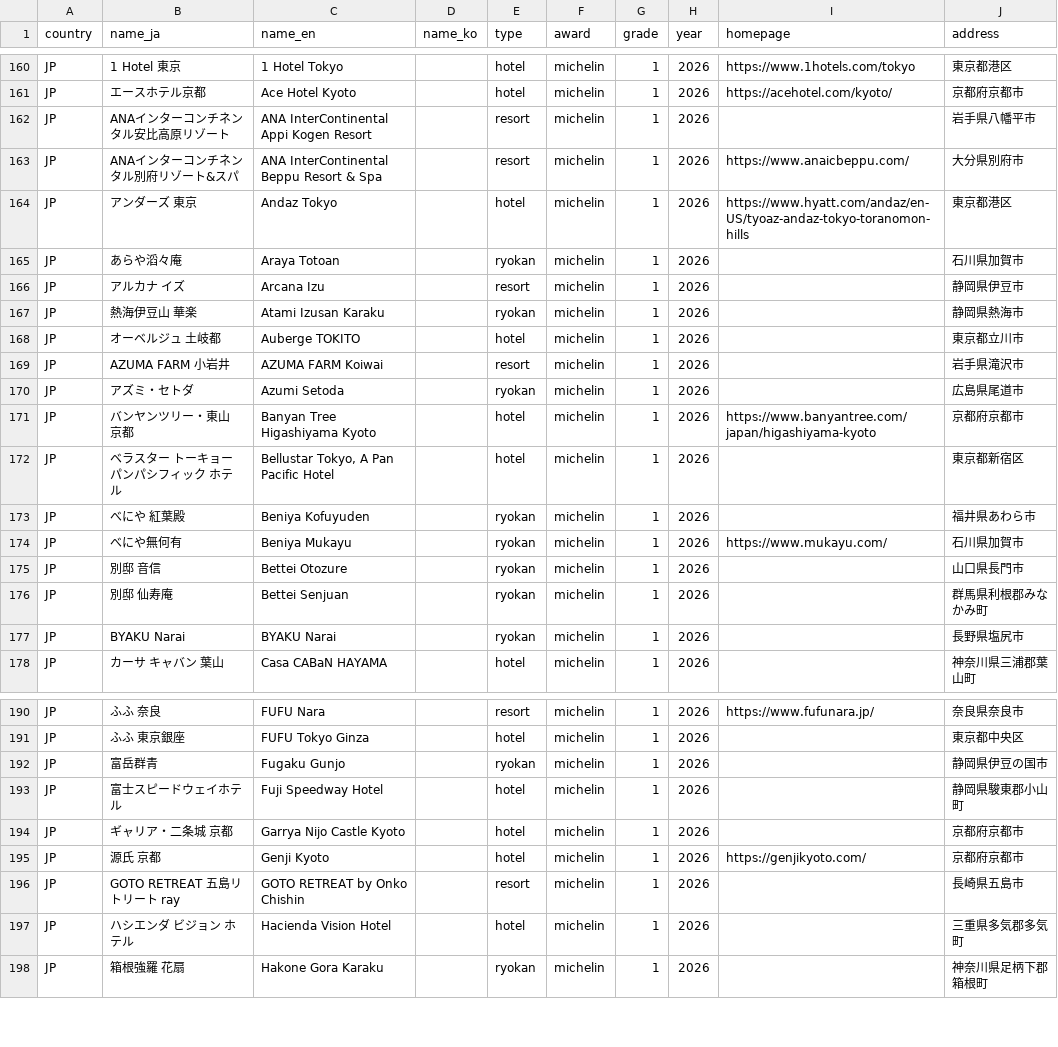
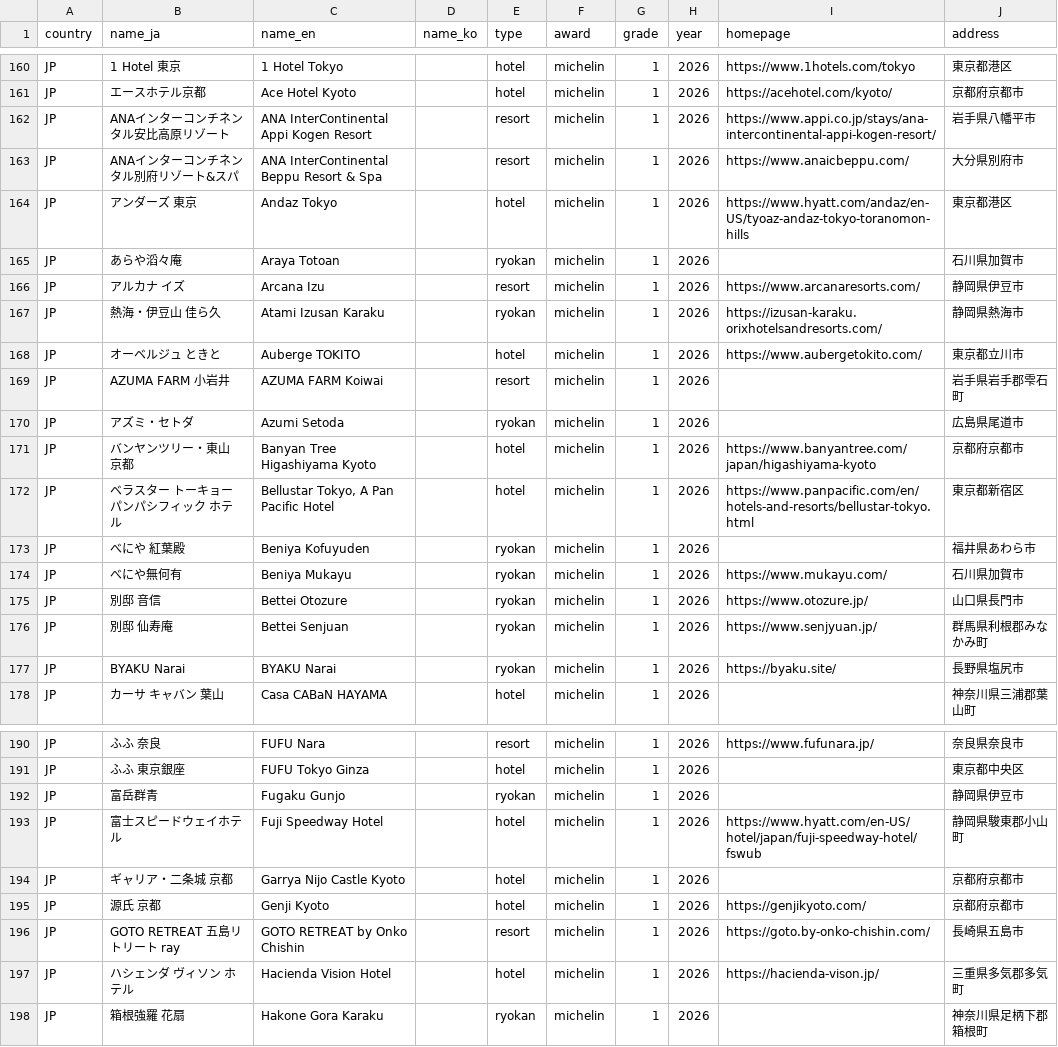
Before and after one commit to nyaosu072/hotel-research, a CSV file: data/awards_jp.csv, drawn as a sheet; only a part is shown, gaps mark what is left out; the diff covers the shown part only.

```diff
--- a/data/awards_jp.csv
+++ b/data/awards_jp.csv
@@ -161,3 +161,3 @@ JP,1 Hotel 東京,1 Hotel Tokyo,,hotel,michelin,1,2026,https://www.1hotels.com/t
 JP,エースホテル京都,Ace Hotel Kyoto,,hotel,michelin,1,2026,https://acehotel.com/kyoto/,京都府京都市
-JP,ANAインターコンチネンタル安比高原リゾート,ANA InterContinental Appi Kogen Resort,,resort,michelin,1,2026,,岩手県八幡平市
+JP,ANAインターコンチネンタル安比高原リゾート,ANA InterContinental Appi Kogen Resort,,resort,michelin,1,2026,https://www.appi.co.jp/stays/ana-intercontinental-appi-kogen-resort/,岩手県八幡平市
 JP,ANAインターコンチネンタル別府リゾート&スパ,ANA InterContinental Beppu Resort & Spa,,resort,michelin,1,2026,https://www.anaicbeppu.com/,大分県別府市
@@ -165,14 +165,14 @@ JP,アンダーズ 東京,Andaz Tokyo,,hotel,michelin,1,2026,https://www.hyatt.c
 JP,あらや滔々庵,Araya Totoan,,ryokan,michelin,1,2026,,石川県加賀市
-JP,アルカナ イズ,Arcana Izu,,resort,michelin,1,2026,,静岡県伊豆市
-JP,熱海伊豆山 華楽,Atami Izusan Karaku,,ryokan,michelin,1,2026,,静岡県熱海市
-JP,オーベルジュ 土岐都,Auberge TOKITO,,hotel,michelin,1,2026,,東京都立川市
-JP,AZUMA FARM 小岩井,AZUMA FARM Koiwai,,resort,michelin,1,2026,,岩手県滝沢市
+JP,アルカナ イズ,Arcana Izu,,resort,michelin,1,2026,https://www.arcanaresorts.com/,静岡県伊豆市
+JP,熱海・伊豆山 佳ら久,Atami Izusan Karaku,,ryokan,michelin,1,2026,https://izusan-karaku.orixhotelsandresorts.com/,静岡県熱海市
+JP,オーベルジュ ときと,Auberge TOKITO,,hotel,michelin,1,2026,https://www.aubergetokito.com/,東京都立川市
+JP,AZUMA FARM 小岩井,AZUMA FARM Koiwai,,resort,michelin,1,2026,,岩手県岩手郡雫石町
 JP,アズミ・セトダ,Azumi Setoda,,ryokan,michelin,1,2026,,広島県尾道市
 JP,バンヤンツリー・東山 京都,Banyan Tree Higashiyama Kyoto,,hotel,michelin,1,2026,https://www.banyantree.com/japan/higashiyama-kyoto,京都府京都市
-JP,ベラスター トーキョー パンパシフィック ホテル,"Bellustar Tokyo, A Pan Pacific Hotel",,hotel,michelin,1,2026,,東京都新宿区
+JP,ベラスター トーキョー パンパシフィック ホテル,"Bellustar Tokyo, A Pan Pacific Hotel",,hotel,michelin,1,2026,https://www.panpacific.com/en/hotels-and-resorts/bellustar-tokyo.html,東京都新宿区
 JP,べにや 紅葉殿,Beniya Kofuyuden,,ryokan,michelin,1,2026,,福井県あわら市
 JP,べにや無何有,Beniya Mukayu,,ryokan,michelin,1,2026,https://www.mukayu.com/,石川県加賀市
-JP,別邸 音信,Bettei Otozure,,ryokan,michelin,1,2026,,山口県長門市
-JP,別邸 仙寿庵,Bettei Senjuan,,ryokan,michelin,1,2026,,群馬県利根郡みなかみ町
-JP,BYAKU Narai,BYAKU Narai,,ryokan,michelin,1,2026,,長野県塩尻市
+JP,別邸 音信,Bettei Otozure,,ryokan,michelin,1,2026,https://www.otozure.jp/,山口県長門市
+JP,別邸 仙寿庵,Bettei Senjuan,,ryokan,michelin,1,2026,https://www.senjyuan.jp/,群馬県利根郡みなかみ町
+JP,BYAKU Narai,BYAKU Narai,,ryokan,michelin,1,2026,https://byaku.site/,長野県塩尻市
 JP,カーサ キャバン 葉山,Casa CABaN HAYAMA,,hotel,michelin,1,2026,,神奈川県三浦郡葉山町
@@ -191,8 +191,8 @@ JP,ふふ 奈良,FUFU Nara,,resort,michelin,1,2026,https://www.fufunara.jp/,奈
 JP,ふふ 東京銀座,FUFU Tokyo Ginza,,hotel,michelin,1,2026,,東京都中央区
-JP,富岳群青,Fugaku Gunjo,,ryokan,michelin,1,2026,,静岡県伊豆の国市
-JP,富士スピードウェイホテル,Fuji Speedway Hotel,,hotel,michelin,1,2026,,静岡県駿東郡小山町
+JP,富岳群青,Fugaku Gunjo,,ryokan,michelin,1,2026,,静岡県伊豆市
+JP,富士スピードウェイホテル,Fuji Speedway Hotel,,hotel,michelin,1,2026,https://www.hyatt.com/en-US/hotel/japan/fuji-speedway-hotel/fswub,静岡県駿東郡小山町
 JP,ギャリア・二条城 京都,Garrya Nijo Castle Kyoto,,hotel,michelin,1,2026,,京都府京都市
 JP,源氏 京都,Genji Kyoto,,hotel,michelin,1,2026,https://genjikyoto.com/,京都府京都市
-JP,GOTO RETREAT 五島リトリート ray,GOTO RETREAT by Onko Chishin,,resort,michelin,1,2026,,長崎県五島市
-JP,ハシエンダ ビジョン ホテル,Hacienda Vision Hotel,,hotel,michelin,1,2026,,三重県多気郡多気町
+JP,GOTO RETREAT 五島リトリート ray,GOTO RETREAT by Onko Chishin,,resort,michelin,1,2026,https://goto.by-onko-chishin.com/,長崎県五島市
+JP,ハシェンダ ヴィソン ホテル,Hacienda Vision Hotel,,hotel,michelin,1,2026,https://hacienda-vison.jp/,三重県多気郡多気町
 JP,箱根強羅 花扇,Hakone Gora Karaku,,ryokan,michelin,1,2026,,神奈川県足柄下郡箱根町
```
Also changed, not shown: 17 edited cells elsewhere in this file, data/awards_kr.csv, 3 other files.
